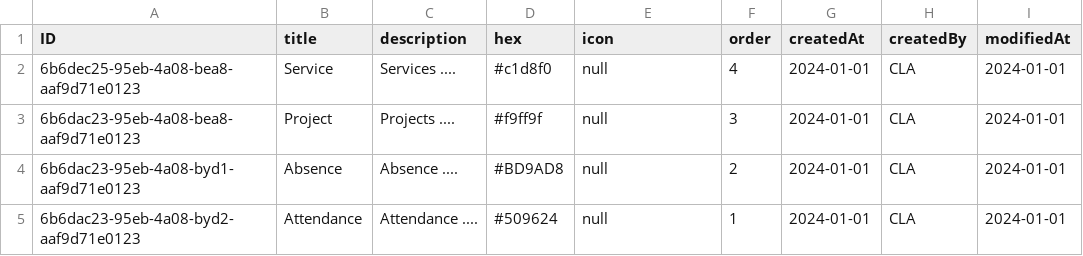
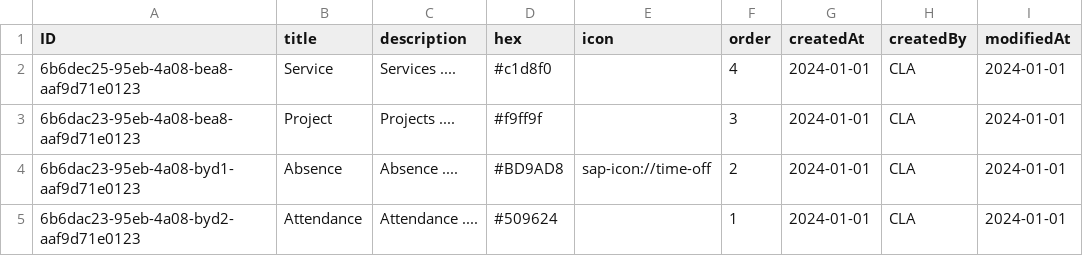
Before and after one commit to gavdilabs/TRIX, a CSV file: services/core-service/db/data/trix.core-TimeAllocationGroup.csv, drawn as a sheet; only a part is shown; the diff names each change by its address in the sheet, - before the commit and + after, or states it on an @@ line.

```diff
--- a/services/core-service/db/data/trix.core-TimeAllocationGroup.csv
+++ b/services/core-service/db/data/trix.core-TimeAllocationGroup.csv
-E2:E3 (icon): null
+E2:E3 (icon): (empty)
-E4 (icon): null
+E4 (icon): sap-icon://time-off
-E5 (icon): null
+E5 (icon): (empty)
```
Also changed, not shown: services/core-service/db/data/trix.core-TimeAllocation.csv, 6 other files.
